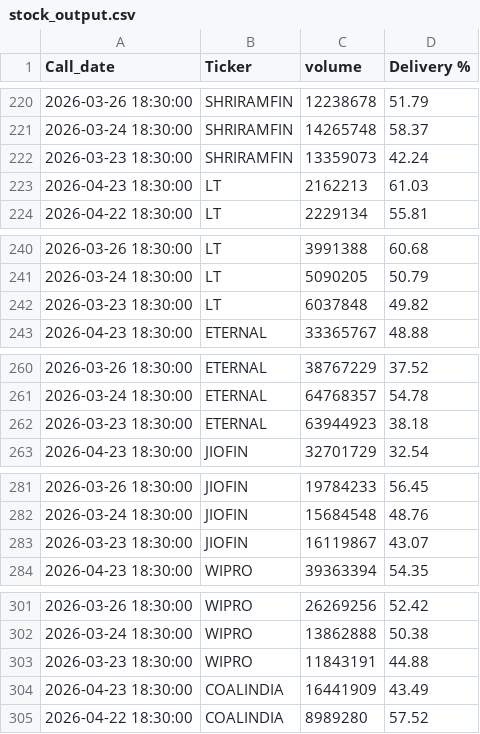
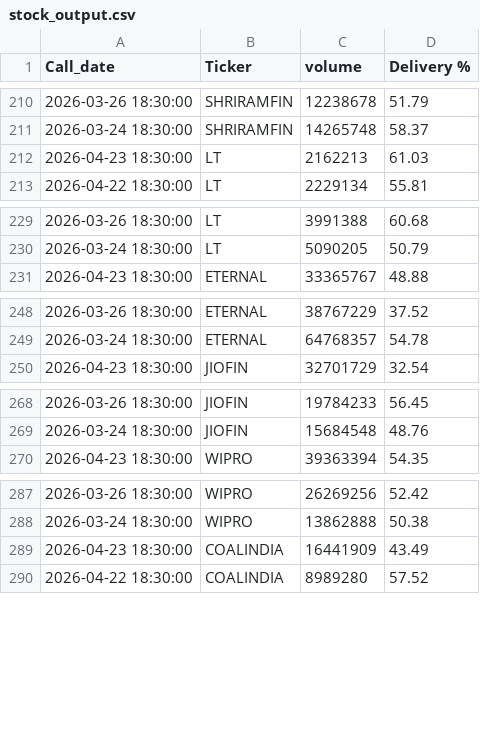
Before and after one commit to nayanjsarma1-png/nifty50-radar, a CSV file: stock_output.csv, drawn as a sheet; only a part is shown, gaps mark what is left out; the diff covers the shown part only.

```diff
--- a/stock_output.csv
+++ b/stock_output.csv
@@ -221,3 +211,2 @@ Call_date,Ticker,volume,Delivery %
 2026-03-24 18:30:00,SHRIRAMFIN,14265748,58.37
-2026-03-23 18:30:00,SHRIRAMFIN,13359073,42.24
 2026-04-23 18:30:00,LT,2162213,61.03
@@ -241,3 +230,2 @@ Call_date,Ticker,volume,Delivery %
 2026-03-24 18:30:00,LT,5090205,50.79
-2026-03-23 18:30:00,LT,6037848,49.82
 2026-04-23 18:30:00,ETERNAL,33365767,48.88
@@ -261,3 +249,2 @@ Call_date,Ticker,volume,Delivery %
 2026-03-24 18:30:00,ETERNAL,64768357,54.78
-2026-03-23 18:30:00,ETERNAL,63944923,38.18
 2026-04-23 18:30:00,JIOFIN,32701729,32.54
@@ -282,3 +269,2 @@ Call_date,Ticker,volume,Delivery %
 2026-03-24 18:30:00,JIOFIN,15684548,48.76
-2026-03-23 18:30:00,JIOFIN,16119867,43.07
 2026-04-23 18:30:00,WIPRO,39363394,54.35
@@ -302,3 +288,2 @@ Call_date,Ticker,volume,Delivery %
 2026-03-24 18:30:00,WIPRO,13862888,50.38
-2026-03-23 18:30:00,WIPRO,11843191,44.88
 2026-04-23 18:30:00,COALINDIA,16441909,43.49
```
Also changed, not shown: 45 removed rows elsewhere in this file.
